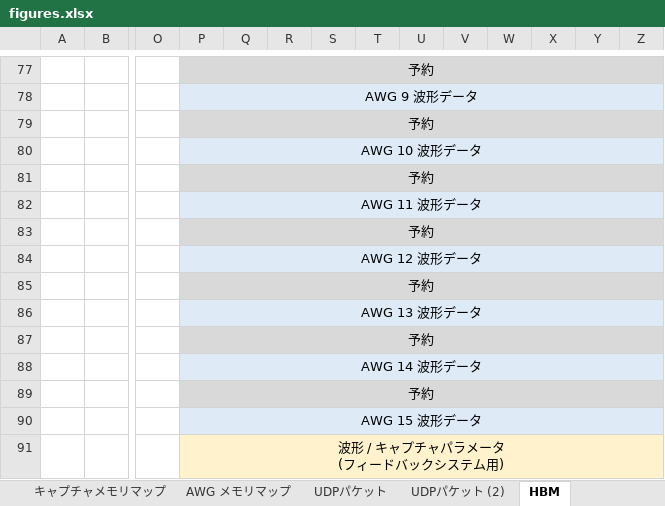
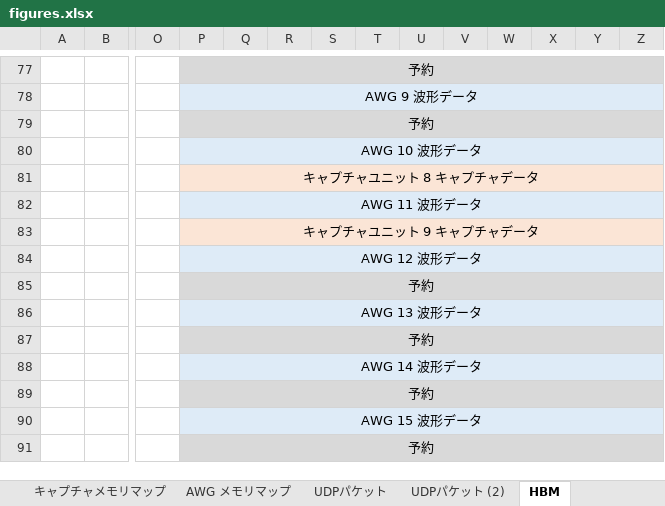
Before and after one commit to e-trees/e7awg_sw, an Excel workbook: manuals/figures/figures.xlsx, sheet HBM, drawn as a sheet; only a part is shown, gaps mark what is left out; values as stored, in another font and other column widths than the file's, no borders; charts and pictures not drawn; ↵ is a line break in a cell; the diff names each change by its address in the sheet, - before the commit and + after, or states it on an @@ line.

```diff
--- a/manuals/figures/figures.xlsx (sheet HBM)
+++ b/manuals/figures/figures.xlsx (sheet HBM)
-P81: 予約
+P81: キャプチャユニット 8 キャプチャデータ
-P81:Z81 fill: #D9D9D9
+P81:Z81 fill: #FBE5D6
-P83: 予約
+P83: キャプチャユニット 9 キャプチャデータ
-P83:Z83 fill: #D9D9D9
+P83:Z83 fill: #FBE5D6
-P91: 波形 / キャプチャパラメータ ↵ (フィードバックシステム用)
+P91: 予約
-P91:Z91 fill: #FFF2CC
+P91:Z91 fill: #D9D9D9
```
Also changed, not shown: sheet キャプチャメモリマップ, charts or pictures, 53 other files.
